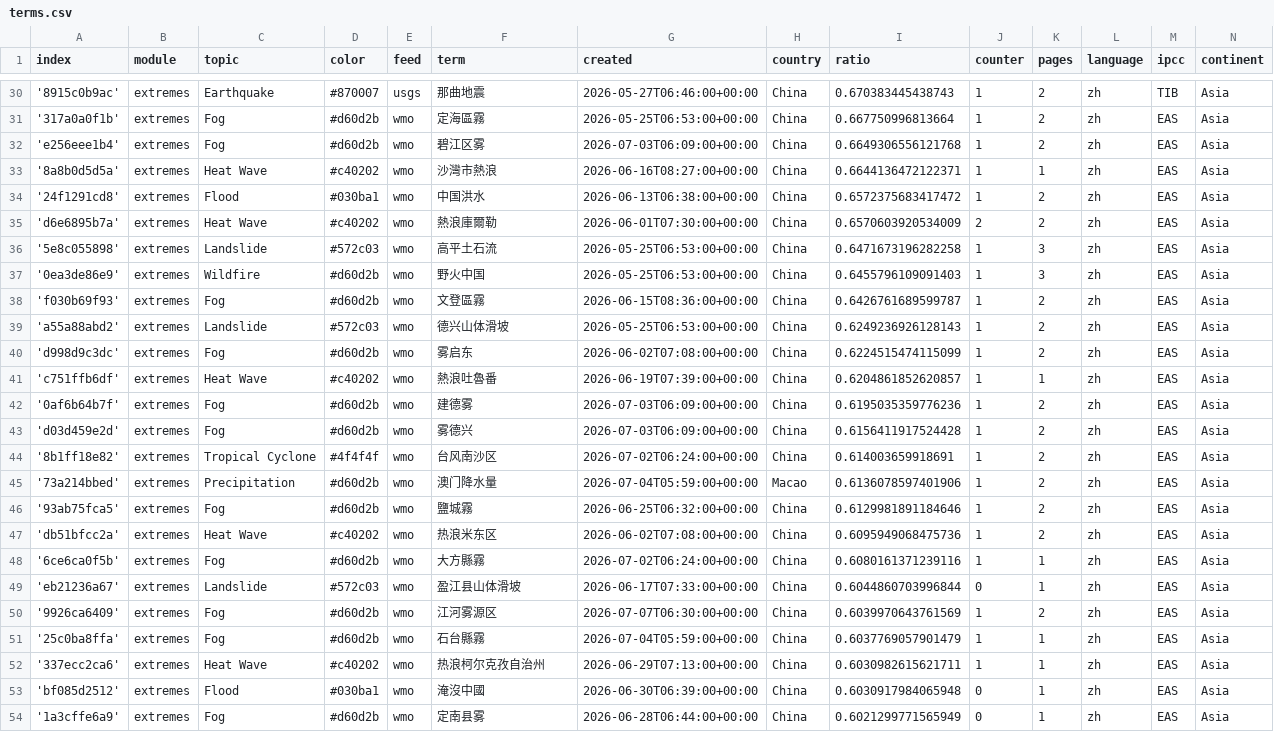
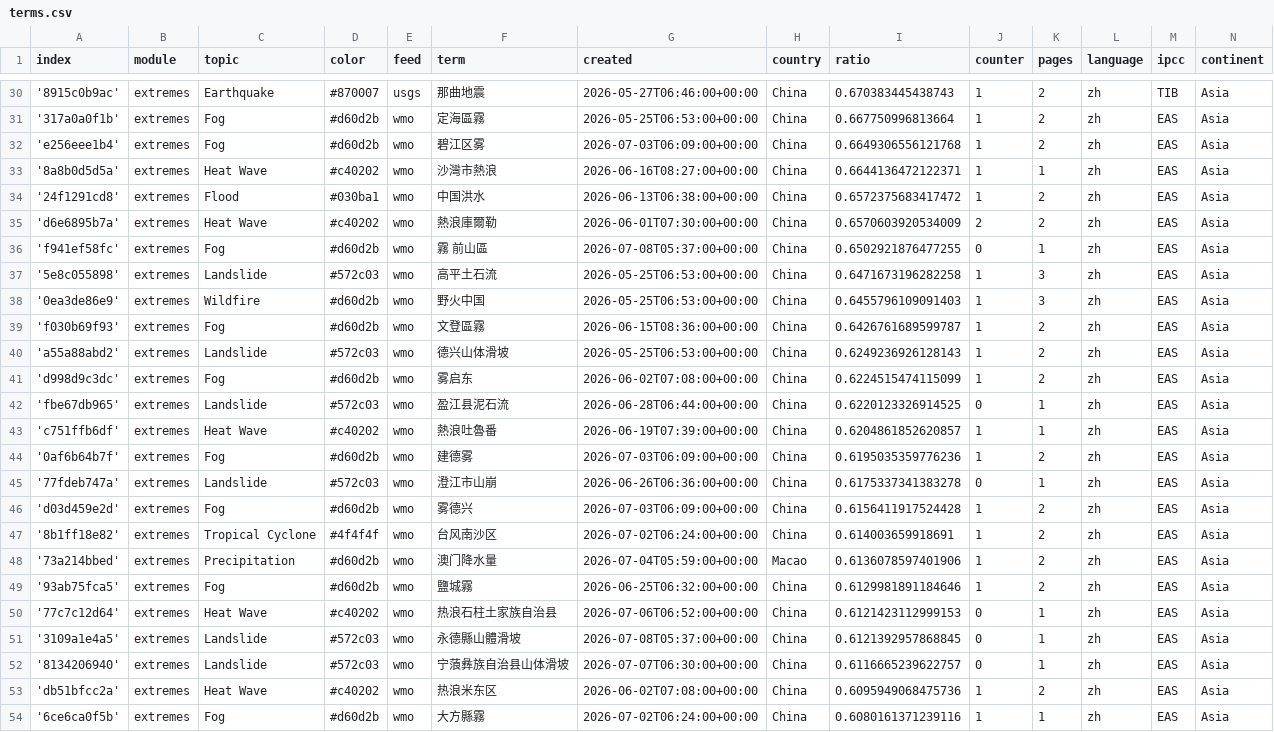
Before and after one commit to tapio-22-Digitale-Methoden-News/chineseExtremes, a CSV file: terms.csv, drawn as a sheet; only a part is shown, gaps mark what is left out; the shorter side is filled out with more unchanged rows; the diff names each change by its address in the sheet, - before the commit and + after, or states it on an @@ line.

Commit message:
Commit from GitHub Actions (import:0.0)

```diff
--- a/terms.csv
+++ b/terms.csv
+row 36: 'f941ef58fc' | extremes | Fog | #d60d2b | wmo | 霧 前山區 | 2026-07-08T05:37:00+00:00 | China | 0.6502921876477255 | 0 | 1 | zh | EAS | Asia
+row 42: 'fbe67db965' | extremes | Landslide | #572c03 | wmo | 盈江县泥石流 | 2026-06-28T06:44:00+00:00 | China | 0.6220123326914525 | 0 | 1 | zh | EAS | Asia
+row 45: '77fdeb747a' | extremes | Landslide | #572c03 | wmo | 澄江市山崩 | 2026-06-26T06:36:00+00:00 | China | 0.6175337341383278 | 0 | 1 | zh | EAS | Asia
+row 50: '77c7c12d64' | extremes | Heat Wave | #c40202 | wmo | 热浪石柱土家族自治县 | 2026-07-06T06:52:00+00:00 | China | 0.6121423112999153 | 0 | 1 | zh | EAS | Asia
+row 51: '3109a1e4a5' | extremes | Landslide | #572c03 | wmo | 永德縣山體滑坡 | 2026-07-08T05:37:00+00:00 | China | 0.6121392957868845 | 0 | 1 | zh | EAS | Asia
+row 52: '8134206940' | extremes | Landslide | #572c03 | wmo | 宁蒗彝族自治县山体滑坡 | 2026-07-07T06:30:00+00:00 | China | 0.6116665239622757 | 0 | 1 | zh | EAS | Asia
```
